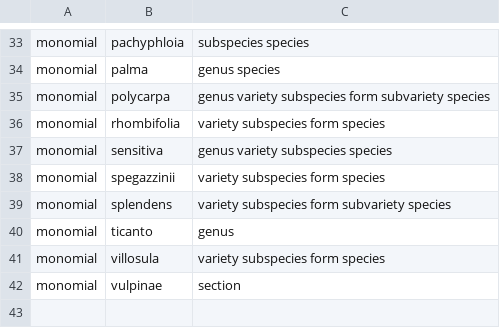
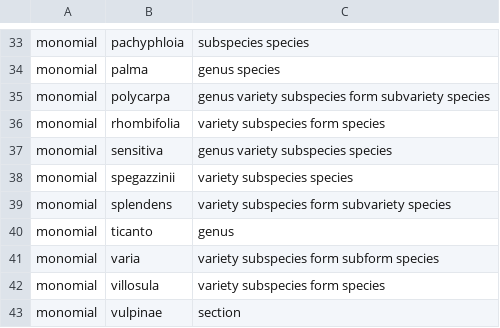
Before and after one commit to rafelafrance/traiter_plant_patterns, a CSV file: plants/pylib/vocabulary/mock_taxa.csv, drawn as a sheet; only a part is shown, gaps mark what is left out.

```diff
--- a/plants/pylib/vocabulary/mock_taxa.csv
+++ b/plants/pylib/vocabulary/mock_taxa.csv
@@ -37,5 +37,6 @@ monomial,rhombifolia,variety subspecies form species
 monomial,sensitiva,genus variety subspecies species
-monomial,spegazzinii,variety subspecies form species
+monomial,spegazzinii,variety subspecies species
 monomial,splendens,variety subspecies form subvariety species
 monomial,ticanto,genus
+monomial,varia,variety subspecies form subform species
 monomial,villosula,variety subspecies form species
```
Also changed, not shown: 7 other files.
